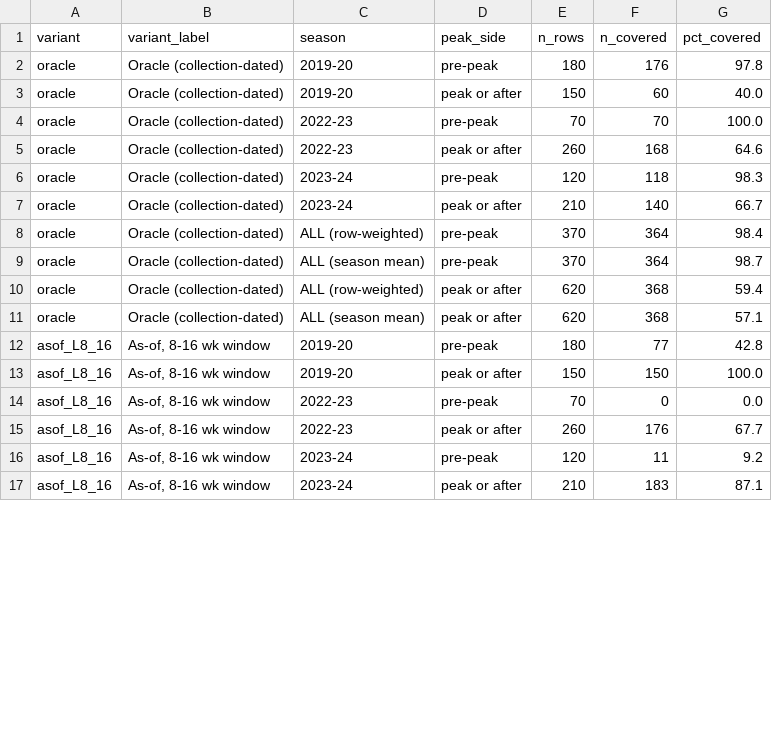
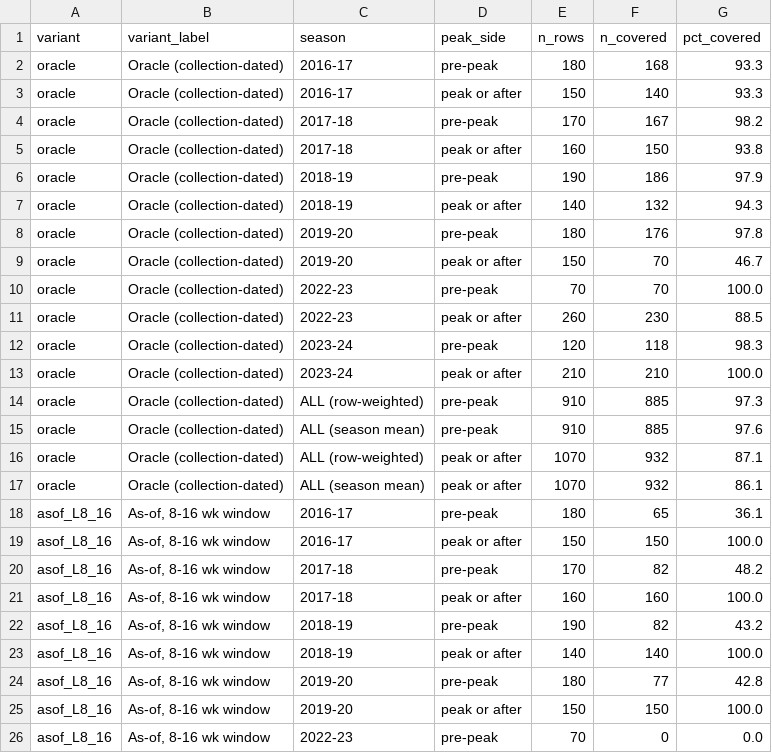
Before and after one commit to adamya04/Episurge-Master, a CSV file: data/reports/coverage_by_peak_side.csv, drawn as a sheet; only a part is shown; the shorter side is filled out with more unchanged rows; the diff covers the shown part only.

```diff
--- a/data/reports/coverage_by_peak_side.csv
+++ b/data/reports/coverage_by_peak_side.csv
@@ -1,12 +1,24 @@
 variant,variant_label,season,peak_side,n_rows,n_covered,pct_covered
+oracle,Oracle (collection-dated),2016-17,pre-peak,180,168,93.3
+oracle,Oracle (collection-dated),2016-17,peak or after,150,140,93.3
+oracle,Oracle (collection-dated),2017-18,pre-peak,170,167,98.2
+oracle,Oracle (collection-dated),2017-18,peak or after,160,150,93.8
+oracle,Oracle (collection-dated),2018-19,pre-peak,190,186,97.9
+oracle,Oracle (collection-dated),2018-19,peak or after,140,132,94.3
 oracle,Oracle (collection-dated),2019-20,pre-peak,180,176,97.8
-oracle,Oracle (collection-dated),2019-20,peak or after,150,60,40.0
+oracle,Oracle (collection-dated),2019-20,peak or after,150,70,46.7
 oracle,Oracle (collection-dated),2022-23,pre-peak,70,70,100.0
-oracle,Oracle (collection-dated),2022-23,peak or after,260,168,64.6
+oracle,Oracle (collection-dated),2022-23,peak or after,260,230,88.5
 oracle,Oracle (collection-dated),2023-24,pre-peak,120,118,98.3
-oracle,Oracle (collection-dated),2023-24,peak or after,210,140,66.7
-oracle,Oracle (collection-dated),ALL (row-weighted),pre-peak,370,364,98.4
-oracle,Oracle (collection-dated),ALL (season mean),pre-peak,370,364,98.7
-oracle,Oracle (collection-dated),ALL (row-weighted),peak or after,620,368,59.4
-oracle,Oracle (collection-dated),ALL (season mean),peak or after,620,368,57.1
+oracle,Oracle (collection-dated),2023-24,peak or after,210,210,100.0
+oracle,Oracle (collection-dated),ALL (row-weighted),pre-peak,910,885,97.3
+oracle,Oracle (collection-dated),ALL (season mean),pre-peak,910,885,97.6
+oracle,Oracle (collection-dated),ALL (row-weighted),peak or after,1070,932,87.1
+oracle,Oracle (collection-dated),ALL (season mean),peak or after,1070,932,86.1
+asof_L8_16,"As-of, 8-16 wk window",2016-17,pre-peak,180,65,36.1
+asof_L8_16,"As-of, 8-16 wk window",2016-17,peak or after,150,150,100.0
+asof_L8_16,"As-of, 8-16 wk window",2017-18,pre-peak,170,82,48.2
+asof_L8_16,"As-of, 8-16 wk window",2017-18,peak or after,160,160,100.0
+asof_L8_16,"As-of, 8-16 wk window",2018-19,pre-peak,190,82,43.2
+asof_L8_16,"As-of, 8-16 wk window",2018-19,peak or after,140,140,100.0
 asof_L8_16,"As-of, 8-16 wk window",2019-20,pre-peak,180,77,42.8
```
Also changed, not shown: 6 added rows and 24 edited cells elsewhere in this file, data/features/asof_composition_L4-12.csv, data/features/asof_composition_L8-16.csv, 22 other files.
